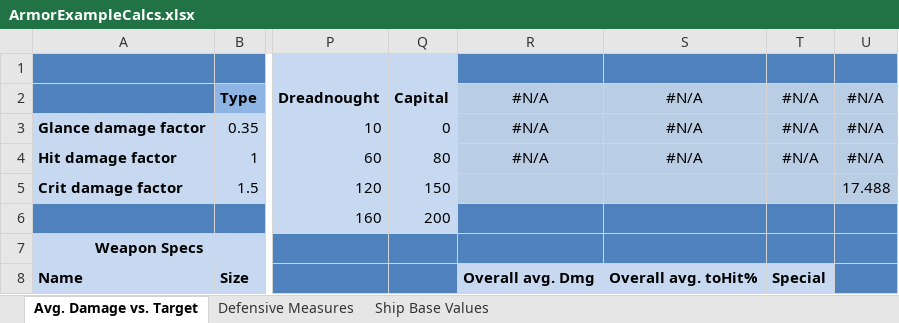
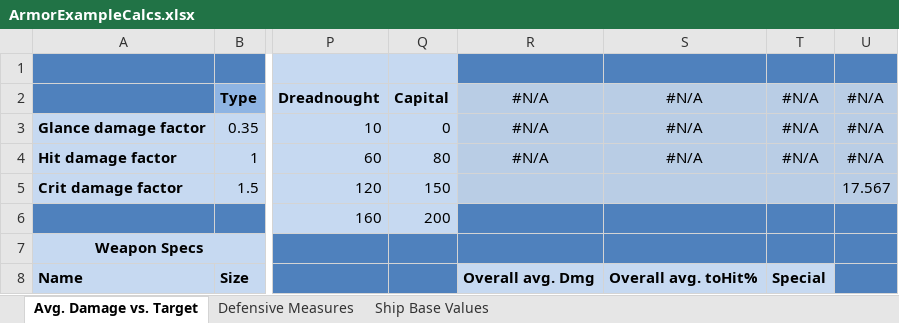
Before and after one commit to LordHeldchen/SpaceBattleSimulation, an Excel workbook: de.rauwolf.gaming.battleships/resources/ArmorExampleCalcs.xlsx, sheet Avg. Damage vs. Target, drawn as a sheet; only a part is shown, gaps mark what is left out; values as stored, in another font and other column widths than the file's, no borders; conditional formats not drawn; the diff covers the shown part only; the diff names each change by its address in the sheet, - before the commit and + after, or states it on an @@ line.

```diff
--- a/de.rauwolf.gaming.battleships/resources/ArmorExampleCalcs.xlsx (sheet Avg. Damage vs. Target)
+++ b/de.rauwolf.gaming.battleships/resources/ArmorExampleCalcs.xlsx (sheet Avg. Damage vs. Target)
-U5 (#N/A): 17.488
+U5 (#N/A): 17.567
```
Also changed, not shown: 42 edited cells elsewhere in this sheet, hidden cells, 1 other file.
